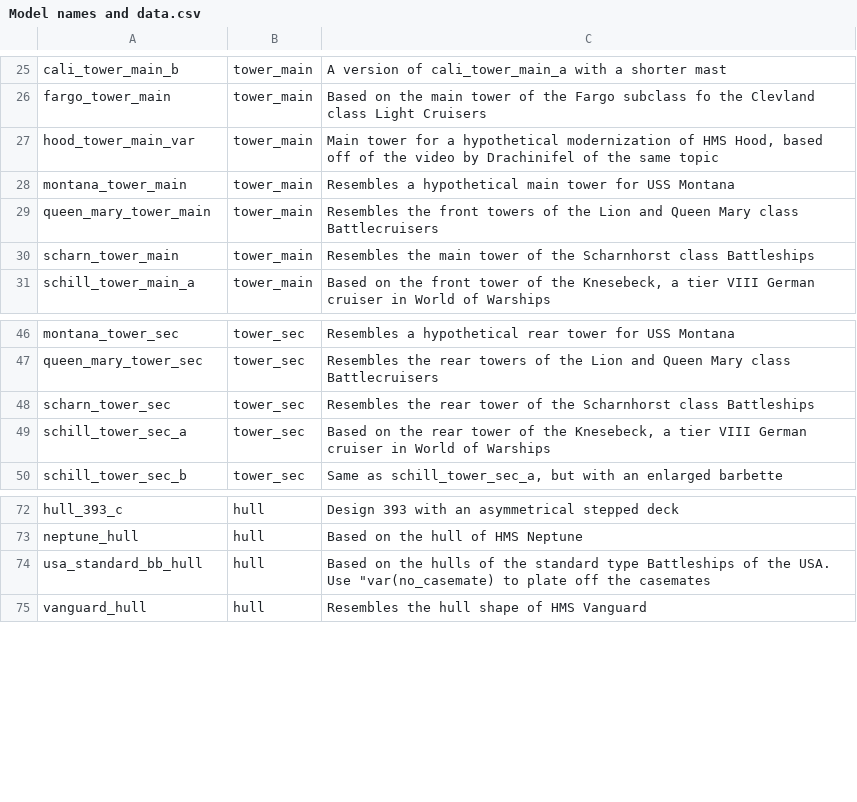
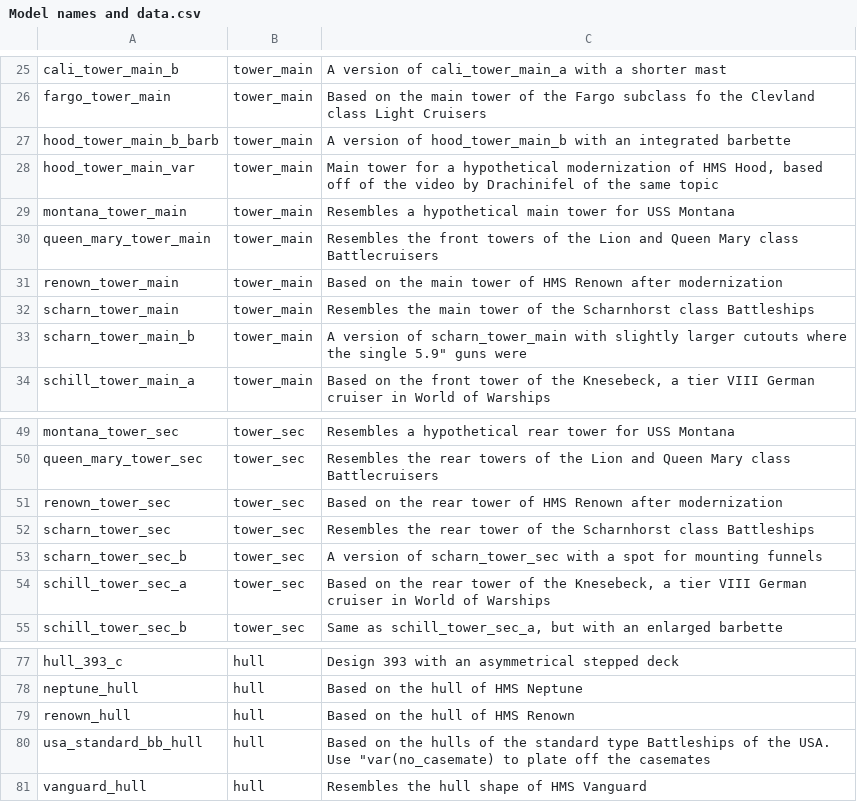
Before and after one commit to prontotorpedo/UAD-Model-Imports, a CSV file: models/Model names and data.csv, drawn as a sheet; only a part is shown, gaps mark what is left out; the diff names each change by its address in the sheet, - before the commit and + after, or states it on an @@ line.

Commit message:
Updated names and assets, emergency patch

```diff
--- a/models/Model names and data.csv
+++ b/models/Model names and data.csv
+row 27: hood_tower_main_b_barb | tower_main | A version of hood_tower_main_b with an integrated barbette
+row 31: renown_tower_main | tower_main | Based on the main tower of HMS Renown after modernization
+row 33: scharn_tower_main_b | tower_main | A version of scharn_tower_main with slightly larger cutouts where the single 5.9" guns were
+row 51: renown_tower_sec | tower_sec | Based on the rear tower of HMS Renown after modernization
+row 53: scharn_tower_sec_b | tower_sec | A version of scharn_tower_sec with a spot for mounting funnels
+row 79: renown_hull | hull | Based on the hull of HMS Renown
```
Also changed, not shown: 28 other files.
